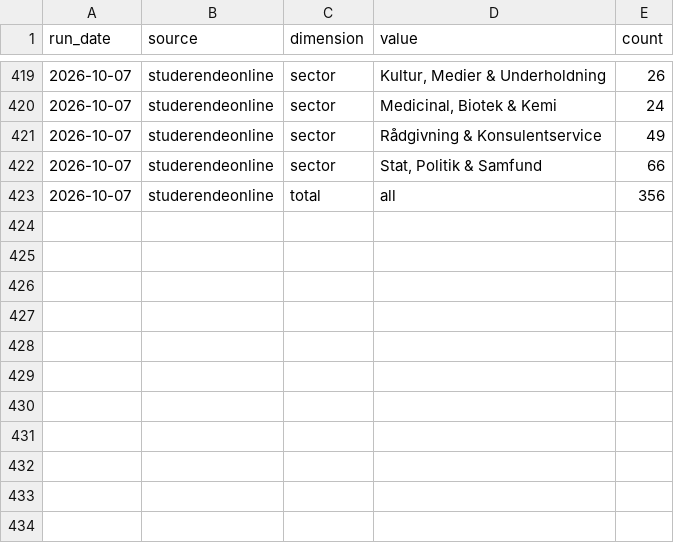
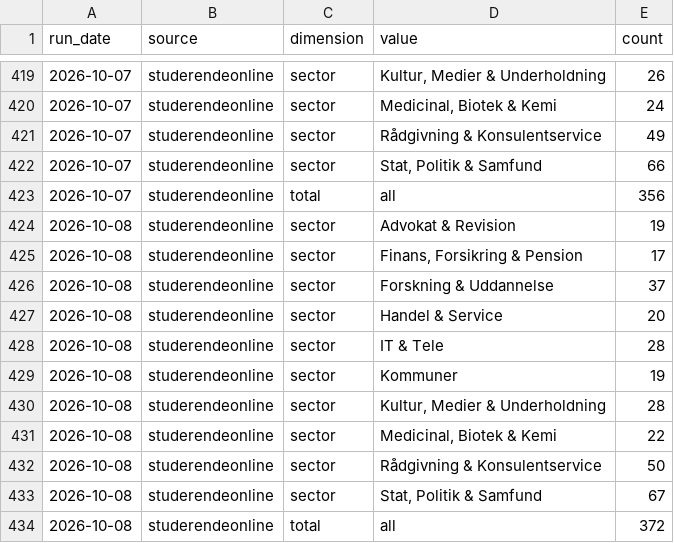
Before and after one commit to josannes/copenhagen-student-jobs, a CSV file: data/export/counts.csv, drawn as a sheet; only a part is shown, gaps mark what is left out.

Commit message:
Update data 2026-10-08

```diff
--- a/data/export/counts.csv
+++ b/data/export/counts.csv
@@ -423 +423,12 @@ run_date,source,dimension,value,count
 2026-10-07,studerendeonline,total,all,356
+2026-10-08,studerendeonline,sector,Advokat & Revision,19
+2026-10-08,studerendeonline,sector,"Finans, Forsikring & Pension",17
+2026-10-08,studerendeonline,sector,Forskning & Uddannelse,37
+2026-10-08,studerendeonline,sector,Handel & Service,20
+2026-10-08,studerendeonline,sector,IT & Tele,28
+2026-10-08,studerendeonline,sector,Kommuner,19
+2026-10-08,studerendeonline,sector,"Kultur, Medier & Underholdning",28
+2026-10-08,studerendeonline,sector,"Medicinal, Biotek & Kemi",22
+2026-10-08,studerendeonline,sector,Rådgivning & Konsulentservice,50
+2026-10-08,studerendeonline,sector,"Stat, Politik & Samfund",67
+2026-10-08,studerendeonline,total,all,372
```
Also changed, not shown: 2 other files.
